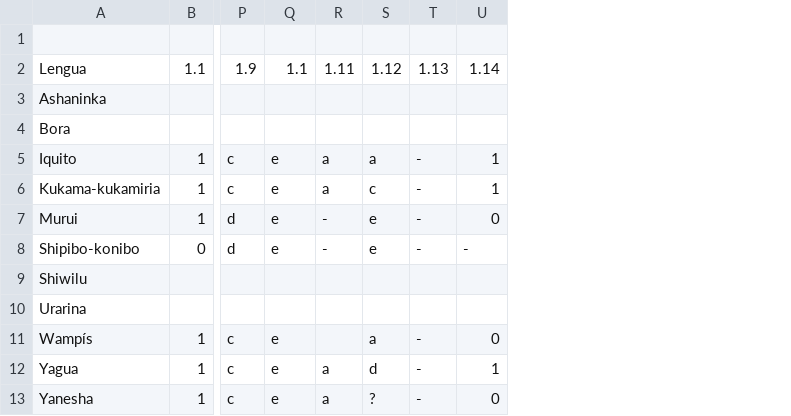
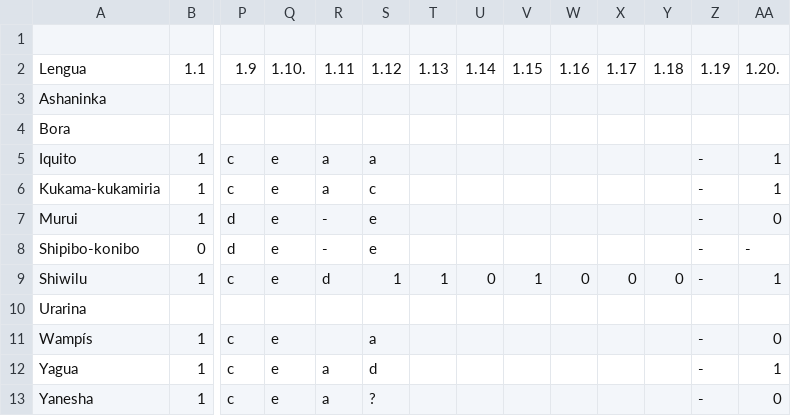
Before and after one commit to MuffinLinwist/inamaz, a CSV file: DATA/Matriz/Matriz_Codificaciones.csv, drawn as a sheet; only a part is shown, gaps mark what is left out; removed rows and columns are numbered as before the commit, all else as after; rows hold the shown columns only; the diff names each change by its address in the sheet, - before the commit and + after, or states it on an @@ line.

Commit message:
Changes cuestionario.csv and matriz_codificaciones.csv

```diff
--- a/DATA/Matriz/Matriz_Codificaciones.csv
+++ b/DATA/Matriz/Matriz_Codificaciones.csv
+column T, row 2: 1.13
+column U, row 2: 1.14
+column V, row 2: 1.15
+column W, row 2: 1.16
+column X, row 2: 1.17
+column Y, row 2: 1.18
-Q2: 1.1
+Q2: 1.10.
-Z2: 1.13
+Z2: 1.19
-AA2: 1.14
+AA2: 1.20.
-row 9: Shiwilu
+row 9: Shiwilu | 1 | c | e | d | 1 | 1 | 0 | 1 | 0 | 0 | 0 | - | 1
```
Also changed, not shown: Cuestionario.csv, 1 other file.
